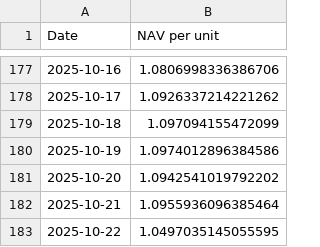
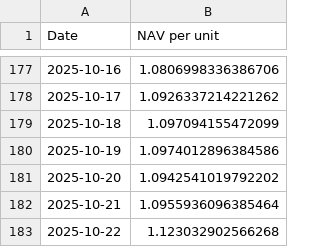
Before and after one commit to magicdlf/01capital, a CSV file: fof-info/data/growth.csv, drawn as a sheet; only a part is shown, gaps mark what is left out.

Commit message:
Update fof-info project - 2025-10-22 17:21:36

```diff
--- a/fof-info/data/growth.csv
+++ b/fof-info/data/growth.csv
@@ -182,2 +182,2 @@ Date,NAV per unit
 2025-10-21,1.0955936096385464
-2025-10-22,1.0497035145055595
+2025-10-22,1.123032902566268
```
